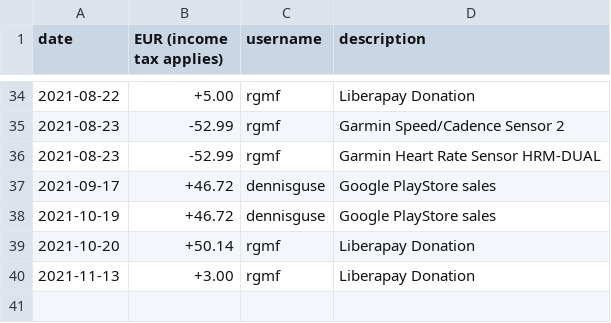
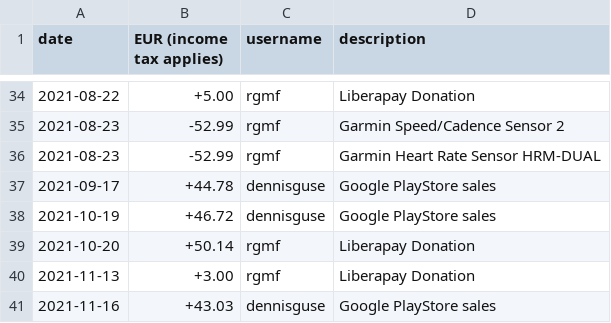
Before and after one commit to OpenTracksApp/governance, a CSV file: finance.csv, drawn as a sheet; only a part is shown, gaps mark what is left out.

Commit message:
Add Play Store sales 2021-11

```diff
--- a/finance.csv
+++ b/finance.csv
@@ -36,3 +36,3 @@ date,EUR (income tax applies),username,description
 2021-08-23,-52.99,rgmf,Garmin Heart Rate Sensor HRM-DUAL
-2021-09-17,+46.72,dennisguse,Google PlayStore sales
+2021-09-17,+44.78,dennisguse,Google PlayStore sales
 2021-10-19,+46.72,dennisguse,Google PlayStore sales
@@ -40 +40,2 @@ date,EUR (income tax applies),username,description
 2021-11-13,+3.00,rgmf,Liberapay Donation
+2021-11-16,+43.03,dennisguse,Google PlayStore sales
```
